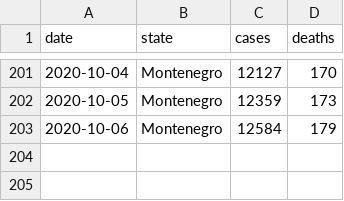
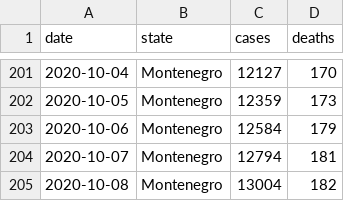
Before and after one commit to yuster0/Dashboard, a CSV file: monte.csv, drawn as a sheet; only a part is shown, gaps mark what is left out; the diff names each change by its address in the sheet, - before the commit and + after, or states it on an @@ line.

Commit message:
revised

```diff
--- a/monte.csv
+++ b/monte.csv
+row 204: 2020-10-07 | Montenegro | 12794 | 181
+row 205: 2020-10-08 | Montenegro | 13004 | 182
```
